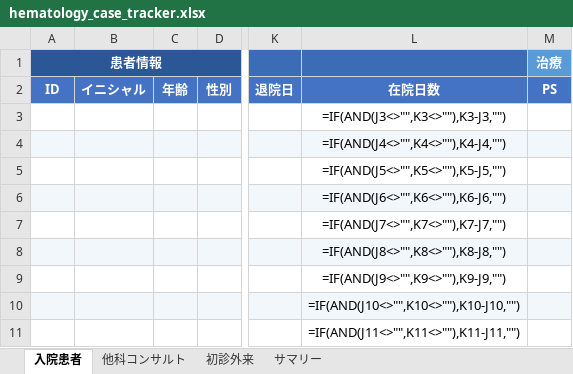
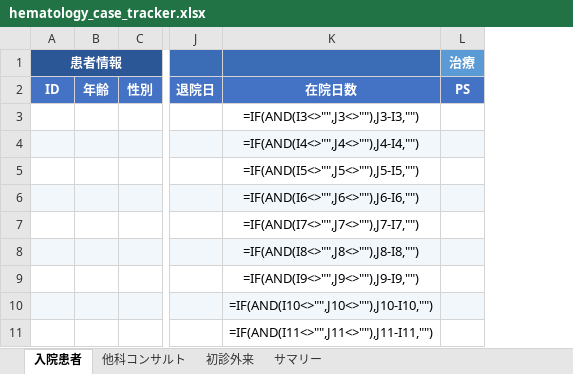
Before and after one commit to awkward37/hyponatremia-tool, an Excel workbook: hematology_case_tracker.xlsx, sheet 入院患者, drawn as a sheet; only a part is shown, gaps mark what is left out; values as stored, in another font and other column widths than the file's, no borders; formulas without a stored value are shown as written; conditional formats not drawn; removed rows and columns are numbered as before the commit, all else as after; the diff names each change by its address in the sheet, - before the commit and + after, or states it on an @@ line.

```diff
--- a/hematology_case_tracker.xlsx (sheet 入院患者)
+++ b/hematology_case_tracker.xlsx (sheet 入院患者)
-column B, row 2: イニシャル
-column L, rows 2-11: 在院日数 | =IF(AND(J3<>"",K3<>""),K3-J3,"") | =IF(AND(J4<>"",K4<>""),K4-J4,"") | =IF(AND(J5<>"",K5<>""),K5-J5,"") | =IF(AND(J6<>"",K6<>""),K6-J6,"") | =IF(AND(J7<>"",K7<>""),K7-J7,"") | =IF(AND(J8<>"",K8<>""),K8-J8,"") | =IF(AND(J9<>"",K9<>""),K9-J9,"") | =IF(AND(J10<>"",K10<>""),K10-J10,"") | =IF(AND(J11<>"",K11<>""),K11-J11,"")
+column K, rows 2-11: 在院日数 | =IF(AND(I3<>"",J3<>""),J3-I3,"") | =IF(AND(I4<>"",J4<>""),J4-I4,"") | =IF(AND(I5<>"",J5<>""),J5-I5,"") | =IF(AND(I6<>"",J6<>""),J6-I6,"") | =IF(AND(I7<>"",J7<>""),J7-I7,"") | =IF(AND(I8<>"",J8<>""),J8-I8,"") | =IF(AND(I9<>"",J9<>""),J9-I9,"") | =IF(AND(I10<>"",J10<>""),J10-I10,"") | =IF(AND(I11<>"",J11<>""),J11-I11,"")
```
Also changed, not shown: sheet サマリー, sheet 他科コンサルト, sheet 初診外来.
